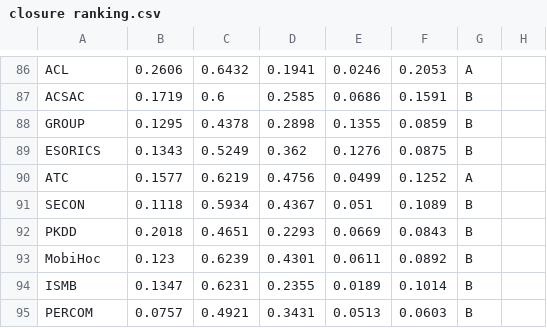
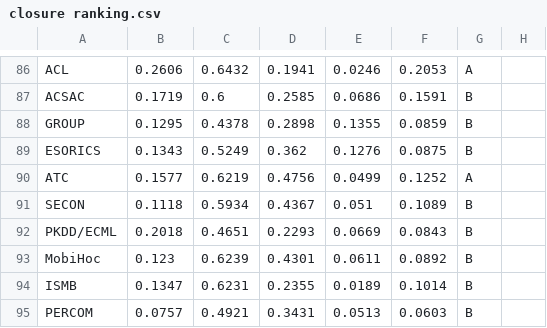
Before and after one commit to zhangjq1014/DBLP-data, a CSV file: closure ranking.csv, drawn as a sheet; only a part is shown, gaps mark what is left out; the diff names each change by its address in the sheet, - before the commit and + after, or states it on an @@ line.

Commit message:
Update closure ranking.csv

```diff
--- a/closure ranking.csv
+++ b/closure ranking.csv
-A92: PKDD
+A92: PKDD/ECML
```
